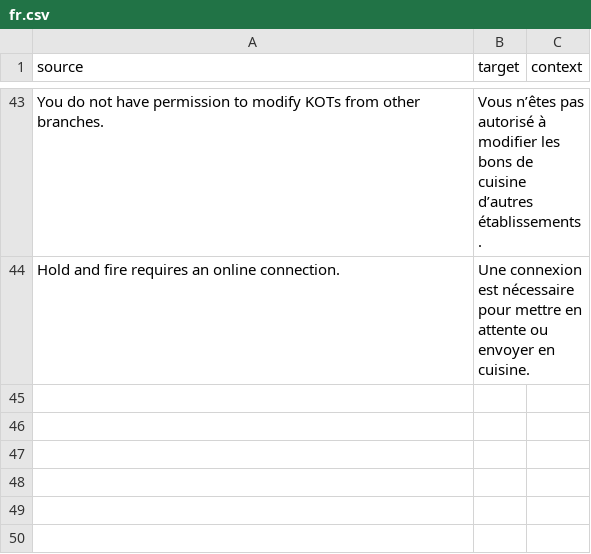
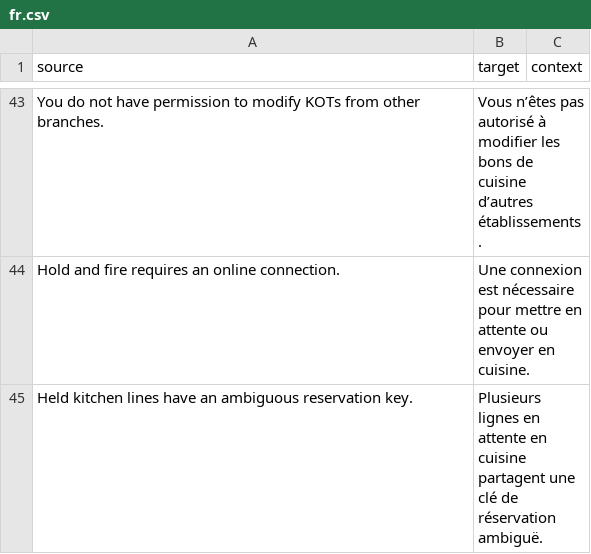
Before and after one commit to pmwanje2/ury, a CSV file: ury/translations/fr.csv, drawn as a sheet; only a part is shown, gaps mark what is left out.

```diff
--- a/ury/translations/fr.csv
+++ b/ury/translations/fr.csv
@@ -44 +44,2 @@ You do not have permission to modify KOTs from other branches.,Vous n’êtes pa
 Hold and fire requires an online connection.,Une connexion est nécessaire pour mettre en attente ou envoyer en cuisine.,
+Held kitchen lines have an ambiguous reservation key.,Plusieurs lignes en attente en cuisine partagent une clé de réservation ambiguë.,
```
Also changed, not shown: ury/translations/ar.csv, ury/translations/en.csv, 7 other files.
